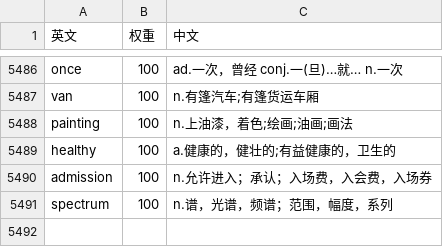
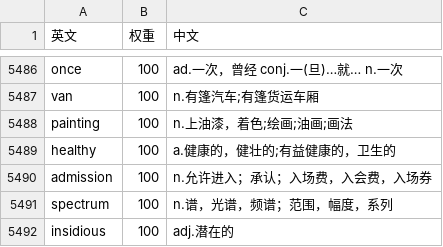
Before and after one commit to tnnnnt/WordsBoom, a CSV file: words.csv, drawn as a sheet; only a part is shown, gaps mark what is left out; the diff names each change by its address in the sheet, - before the commit and + after, or states it on an @@ line.

```diff
--- a/words.csv
+++ b/words.csv
+row 5492: insidious | 100 | adj.潜在的
```
Also changed, not shown: 9 other files.
